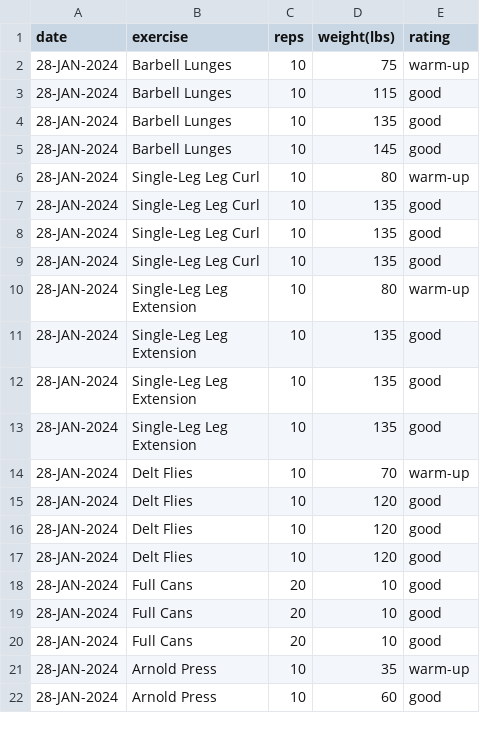
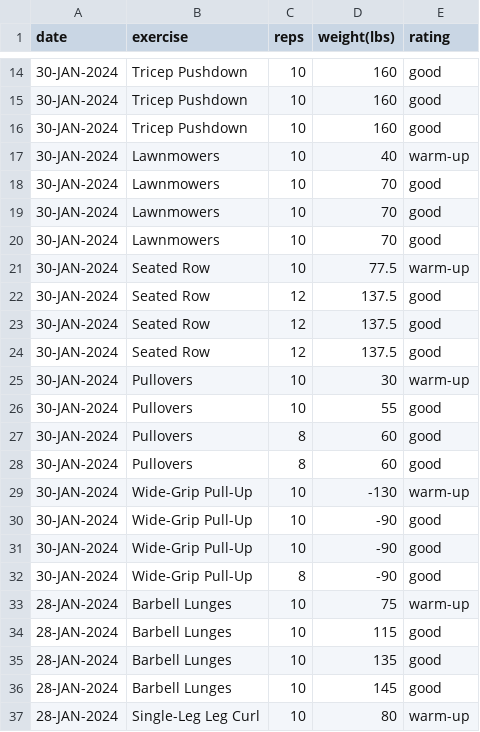
Before and after one commit to EricLeFort/ExerciseLog, a CSV file: data/weight_training_sets.csv, drawn as a sheet; only a part is shown, gaps mark what is left out; the shorter side is filled out with more unchanged rows; the diff covers the shown part only.

```diff
--- a/data/weight_training_sets.csv
+++ b/data/weight_training_sets.csv
@@ -2 +14,20 @@ date,exercise,reps,weight(lbs),rating
+30-JAN-2024,Tricep Pushdown,10,160,good
+30-JAN-2024,Tricep Pushdown,10,160,good
+30-JAN-2024,Tricep Pushdown,10,160,good
+30-JAN-2024,Lawnmowers,10,40,warm-up
+30-JAN-2024,Lawnmowers,10,70,good
+30-JAN-2024,Lawnmowers,10,70,good
+30-JAN-2024,Lawnmowers,10,70,good
+30-JAN-2024,Seated Row,10,77.5,warm-up
+30-JAN-2024,Seated Row,12,137.5,good
+30-JAN-2024,Seated Row,12,137.5,good
+30-JAN-2024,Seated Row,12,137.5,good
+30-JAN-2024,Pullovers,10,30,warm-up
+30-JAN-2024,Pullovers,10,55,good
+30-JAN-2024,Pullovers,8,60,good
+30-JAN-2024,Pullovers,8,60,good
+30-JAN-2024,Wide-Grip Pull-Up,10,-130,warm-up
+30-JAN-2024,Wide-Grip Pull-Up,10,-90,good
+30-JAN-2024,Wide-Grip Pull-Up,10,-90,good
+30-JAN-2024,Wide-Grip Pull-Up,8,-90,good
 28-JAN-2024,Barbell Lunges,10,75,warm-up
```
Also changed, not shown: 12 added rows elsewhere in this file, data/health_metrics.csv, data/preds/avg_workout_durations.csv, 52 other files.
